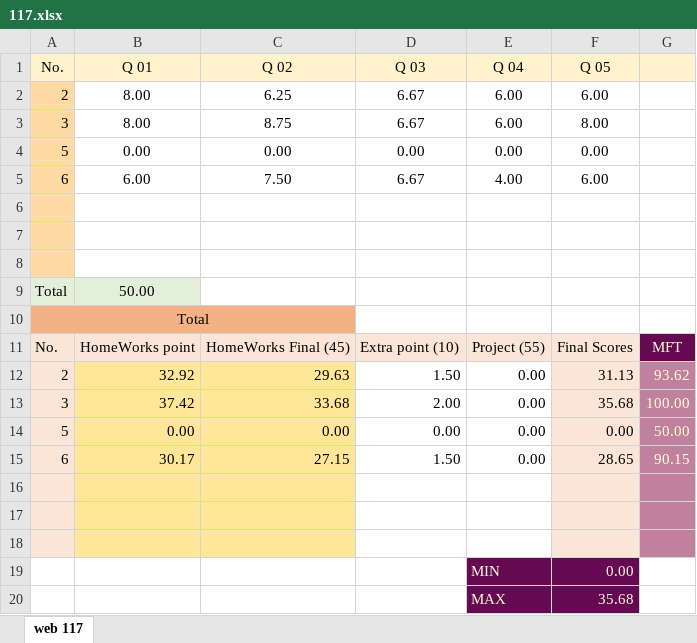
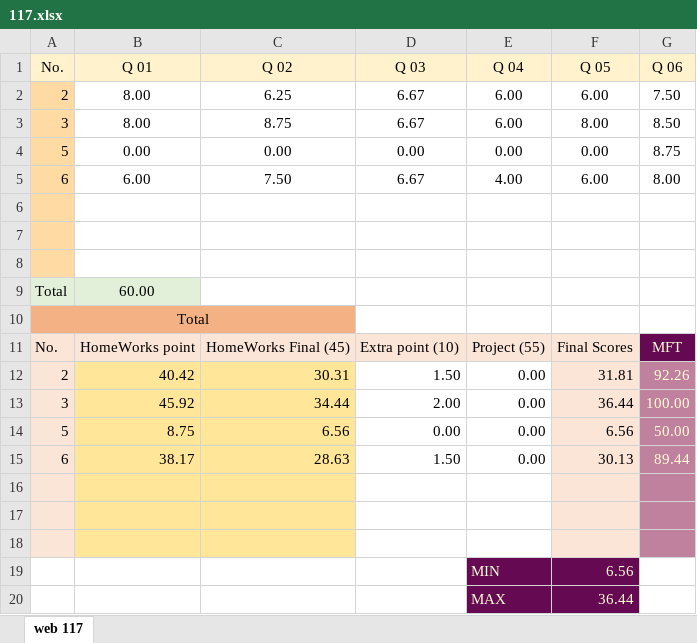
Before and after one commit to mkazemiraz/mft-scores, an Excel workbook: 117/117.xlsx, sheet web 117, drawn as a sheet; values as stored, in another font and other column widths than the file's, no borders; the diff names each change by its address in the sheet, - before the commit and + after, or states it on an @@ line.

```diff
--- a/117/117.xlsx (sheet web 117)
+++ b/117/117.xlsx (sheet web 117)
-G1: (empty)
+G1: Q 06
-G2 (Q 06): (empty)
+G2 (Q 06): 7.50
-G3 (Q 06): (empty)
+G3 (Q 06): 8.50
-G4 (Q 06): (empty)
+G4 (Q 06): 8.75
-G5 (Q 06): (empty)
+G5 (Q 06): 8.00
-B9 (Q 01): 50.00
+B9 (Q 01): 60.00
-B12 (Q 01): 32.92
+B12 (Q 01): 40.42
-C12 (Q 02): 29.63
+C12 (Q 02): 30.31
-F12 (Q 05): 31.13
+F12 (Q 05): 31.81
-G12 (Q 06): 93.62
+G12 (Q 06): 92.26
-B13 (Q 01): 37.42
+B13 (Q 01): 45.92
-C13 (Q 02): 33.68
+C13 (Q 02): 34.44
-F13 (Q 05): 35.68
+F13 (Q 05): 36.44
-B14 (Q 01): 0.00
+B14 (Q 01): 8.75
-C14 (Q 02): 0.00
+C14 (Q 02): 6.56
-F14 (Q 05): 0.00
+F14 (Q 05): 6.56
-B15 (Q 01): 30.17
+B15 (Q 01): 38.17
-C15 (Q 02): 27.15
+C15 (Q 02): 28.63
-F15 (Q 05): 28.65
+F15 (Q 05): 30.13
-G15 (Q 06): 90.15
+G15 (Q 06): 89.44
-F19 (Q 05): 0.00
+F19 (Q 05): 6.56
-F20 (Q 05): 35.68
+F20 (Q 05): 36.44
```
Also changed, not shown: 1 other file.
